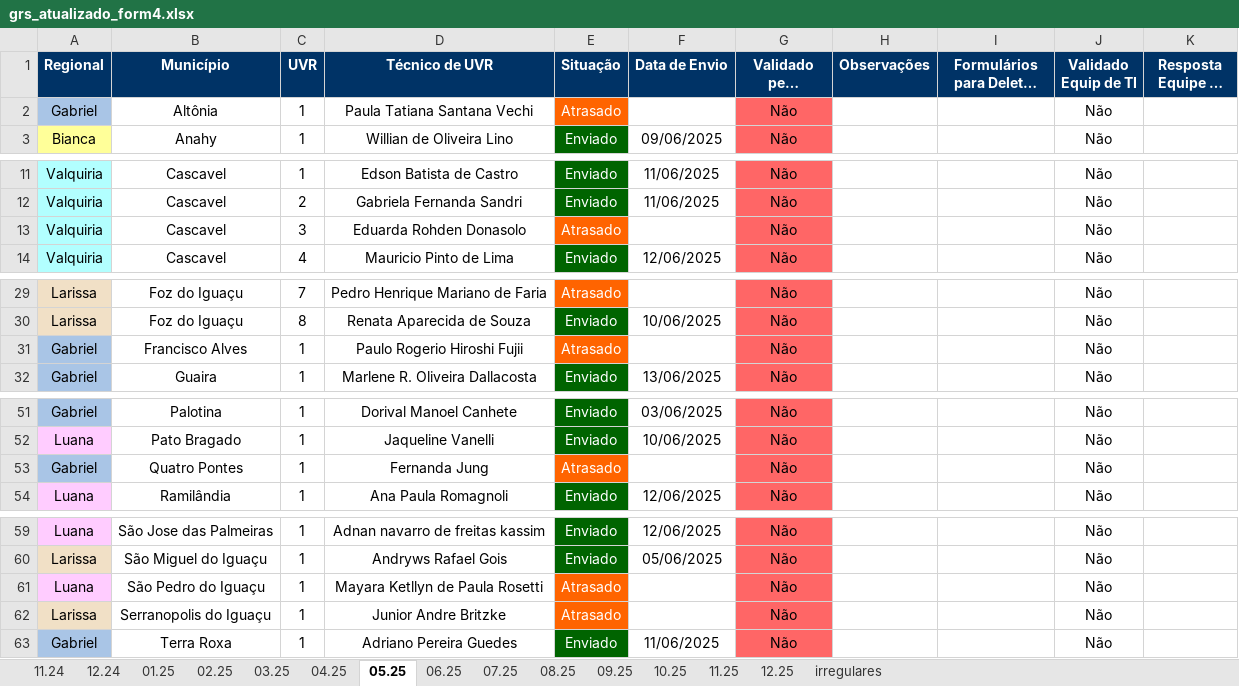
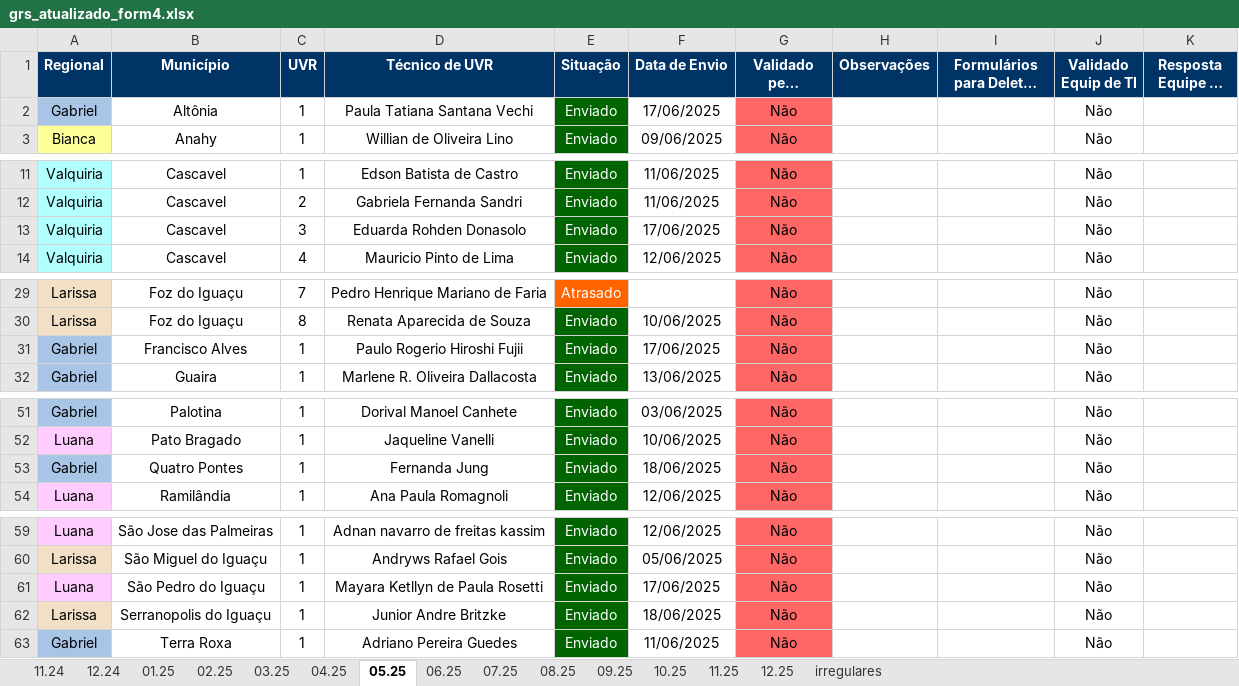
Before and after one commit to Josimarhdev/form_scripts, an Excel workbook: outputs/grs_atualizado_form4.xlsx, sheet 05.25, drawn as a sheet; only a part is shown, gaps mark what is left out; long unchanged cells end in …; values as stored, in another font and other column widths than the file's, no borders; conditional formats not drawn; the diff names each change by its address in the sheet, - before the commit and + after, or states it on an @@ line.

```diff
--- a/outputs/grs_atualizado_form4.xlsx (sheet 05.25)
+++ b/outputs/grs_atualizado_form4.xlsx (sheet 05.25)
-E2 (Situação): Atrasado
+E2 (Situação): Enviado
-E2 fill: #FF6400
+E2 fill: #006400
-F2 (Data de Envio): (empty)
+F2 (Data de Envio): 17/06/2025
-E13 (Situação): Atrasado
+E13 (Situação): Enviado
-E13 fill: #FF6400
+E13 fill: #006400
-F13 (Data de Envio): (empty)
+F13 (Data de Envio): 17/06/2025
-E31 (Situação): Atrasado
+E31 (Situação): Enviado
-E31 fill: #FF6400
+E31 fill: #006400
-F31 (Data de Envio): (empty)
+F31 (Data de Envio): 17/06/2025
-E53 (Situação): Atrasado
+E53 (Situação): Enviado
-E53 fill: #FF6400
+E53 fill: #006400
-F53 (Data de Envio): (empty)
+F53 (Data de Envio): 18/06/2025
-E61:E62 (Situação): Atrasado
+E61:E62 (Situação): Enviado
-E61:E62 fill: #FF6400
+E61:E62 fill: #006400
-F61 (Data de Envio): (empty)
+F61 (Data de Envio): 17/06/2025
-F62 (Data de Envio): (empty)
+F62 (Data de Envio): 18/06/2025
```
Also changed, not shown: sheet irregulares, sheet 11.24, sheet 02.25, sheet 01.25, sheet 03.25, inputs/0 - Expansão/0 - Monitoramento Form 4.xlsx, inputs/0 - GRS II/0 - Monitoramento Form 4.xlsx, 14 other files.
